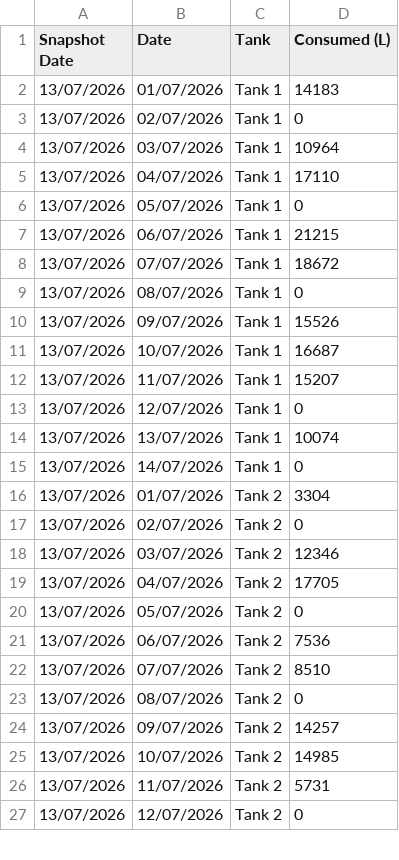
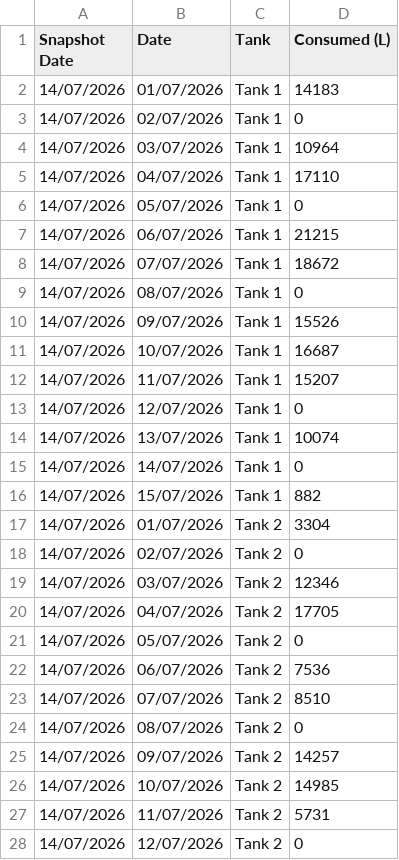
Before and after one commit to neil-noble/NMG, a CSV file: data/daily_usage.csv, drawn as a sheet; only a part is shown; the diff covers the shown part only.

```diff
--- a/data/daily_usage.csv
+++ b/data/daily_usage.csv
@@ -1,27 +1,28 @@
 Snapshot Date,Date,Tank,Consumed (L)
-13/07/2026,01/07/2026,Tank 1,14183
-13/07/2026,02/07/2026,Tank 1,0
-13/07/2026,03/07/2026,Tank 1,10964
-13/07/2026,04/07/2026,Tank 1,17110
-13/07/2026,05/07/2026,Tank 1,0
-13/07/2026,06/07/2026,Tank 1,21215
-13/07/2026,07/07/2026,Tank 1,18672
-13/07/2026,08/07/2026,Tank 1,0
-13/07/2026,09/07/2026,Tank 1,15526
-13/07/2026,10/07/2026,Tank 1,16687
-13/07/2026,11/07/2026,Tank 1,15207
-13/07/2026,12/07/2026,Tank 1,0
-13/07/2026,13/07/2026,Tank 1,10074
-13/07/2026,14/07/2026,Tank 1,0
-13/07/2026,01/07/2026,Tank 2,3304
-13/07/2026,02/07/2026,Tank 2,0
-13/07/2026,03/07/2026,Tank 2,12346
-13/07/2026,04/07/2026,Tank 2,17705
-13/07/2026,05/07/2026,Tank 2,0
-13/07/2026,06/07/2026,Tank 2,7536
-13/07/2026,07/07/2026,Tank 2,8510
-13/07/2026,08/07/2026,Tank 2,0
-13/07/2026,09/07/2026,Tank 2,14257
-13/07/2026,10/07/2026,Tank 2,14985
-13/07/2026,11/07/2026,Tank 2,5731
-13/07/2026,12/07/2026,Tank 2,0
+14/07/2026,01/07/2026,Tank 1,14183
+14/07/2026,02/07/2026,Tank 1,0
+14/07/2026,03/07/2026,Tank 1,10964
+14/07/2026,04/07/2026,Tank 1,17110
+14/07/2026,05/07/2026,Tank 1,0
+14/07/2026,06/07/2026,Tank 1,21215
+14/07/2026,07/07/2026,Tank 1,18672
+14/07/2026,08/07/2026,Tank 1,0
+14/07/2026,09/07/2026,Tank 1,15526
+14/07/2026,10/07/2026,Tank 1,16687
+14/07/2026,11/07/2026,Tank 1,15207
+14/07/2026,12/07/2026,Tank 1,0
+14/07/2026,13/07/2026,Tank 1,10074
+14/07/2026,14/07/2026,Tank 1,0
+14/07/2026,15/07/2026,Tank 1,882
+14/07/2026,01/07/2026,Tank 2,3304
+14/07/2026,02/07/2026,Tank 2,0
+14/07/2026,03/07/2026,Tank 2,12346
+14/07/2026,04/07/2026,Tank 2,17705
+14/07/2026,05/07/2026,Tank 2,0
+14/07/2026,06/07/2026,Tank 2,7536
+14/07/2026,07/07/2026,Tank 2,8510
+14/07/2026,08/07/2026,Tank 2,0
+14/07/2026,09/07/2026,Tank 2,14257
+14/07/2026,10/07/2026,Tank 2,14985
+14/07/2026,11/07/2026,Tank 2,5731
+14/07/2026,12/07/2026,Tank 2,0
```
Also changed, not shown: 1 added row and 2 edited cells elsewhere in this file, data/forecast.csv, data/mom_comparison.csv, 1 other file.
